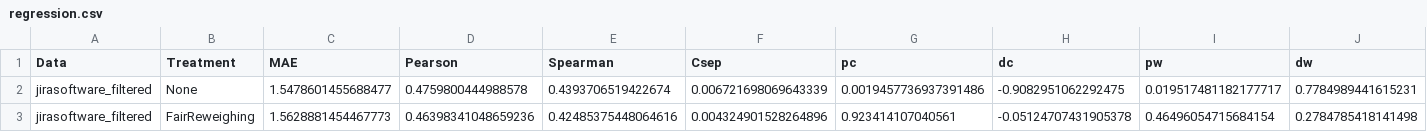
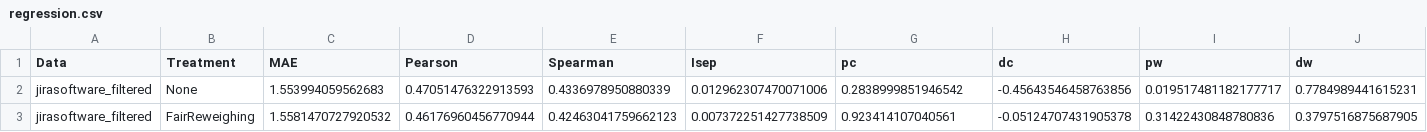
Before and after one commit to hil-se/Comparative_Separation, a CSV file: real/result/regression.csv, drawn as a sheet.

Commit message:
Isep

```diff
--- a/real/result/regression.csv
+++ b/real/result/regression.csv
@@ -1,3 +1,3 @@
-Data,Treatment,MAE,Pearson,Spearman,Csep,pc,dc,pw,dw
-jirasoftware_filtered,None,1.5478601455688477,0.4759800444988578,0.4393706519422674,0.006721698069643339,0.0019457736937391486,-0.9082951062292475,0.019517481182177717,0.7784989441615231
-jirasoftware_filtered,FairReweighing,1.5628881454467773,0.46398341048659236,0.42485375448064616,0.004324901528264896,0.923414107040561,-0.05124707431905378,0.46496054715684154,0.2784785418141498
+Data,Treatment,MAE,Pearson,Spearman,Isep,pc,dc,pw,dw
+jirasoftware_filtered,None,1.553994059562683,0.47051476322913593,0.4336978950880339,0.012962307470071006,0.2838999851946542,-0.45643546458763856,0.019517481182177717,0.7784989441615231
+jirasoftware_filtered,FairReweighing,1.5581470727920532,0.46176960456770944,0.42463041759662123,0.007372251427738509,0.923414107040561,-0.05124707431905378,0.31422430848780836,0.3797516875687905
```
Also changed, not shown: 5 other files.
